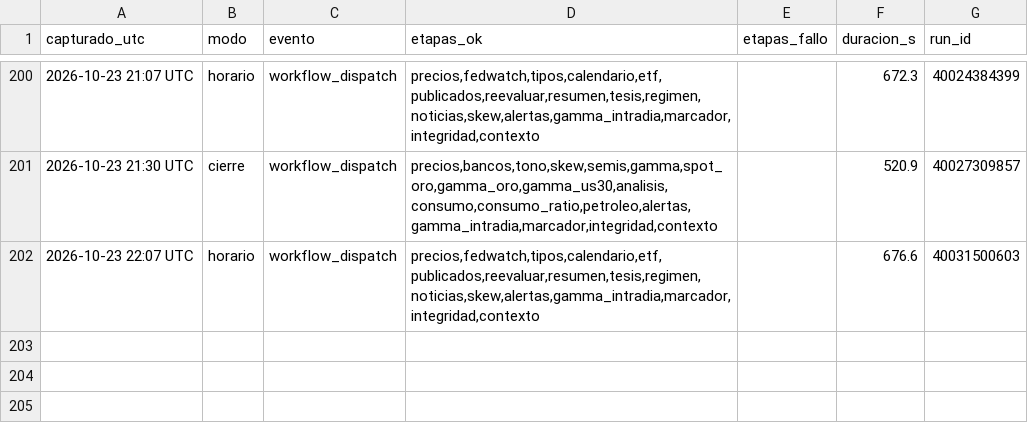
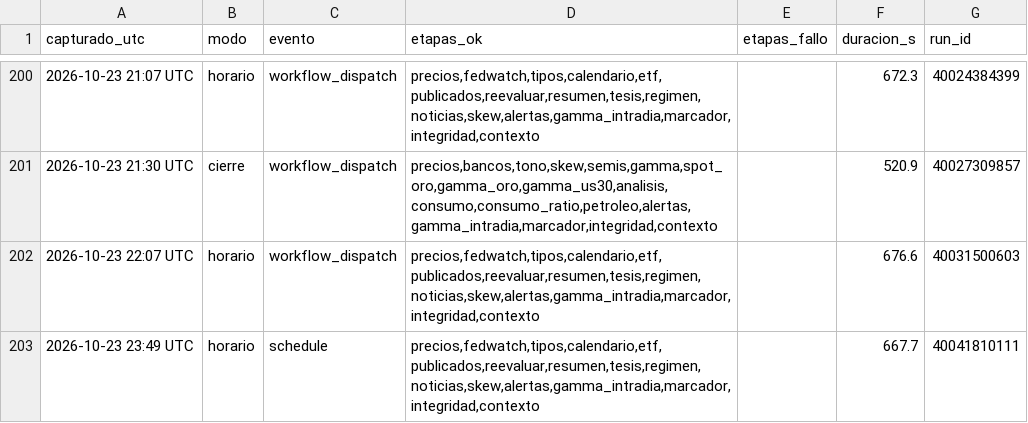
Before and after one commit to komonartisans-ops/nexora-terminal, a CSV file: data/ejecuciones.csv, drawn as a sheet; only a part is shown, gaps mark what is left out.

```diff
--- a/data/ejecuciones.csv
+++ b/data/ejecuciones.csv
@@ -202 +202,2 @@ capturado_utc,modo,evento,etapas_ok,etapas_fallo,duracion_s,run_id
 2026-10-23 22:07 UTC,horario,workflow_dispatch,"precios,fedwatch,tipos,calendario,etf,publicados,reevaluar,resumen,tesis,regimen,noticias,skew,alertas,gamma_intradia,marcador,integridad,contexto",,676.6,40031500603
+2026-10-23 23:49 UTC,horario,schedule,"precios,fedwatch,tipos,calendario,etf,publicados,reevaluar,resumen,tesis,regimen,noticias,skew,alertas,gamma_intradia,marcador,integridad,contexto",,667.7,40041810111
```
Also changed, not shown: data/historico_etf_flujos.csv, data/historico_fedwatch.csv, 27 other files.
